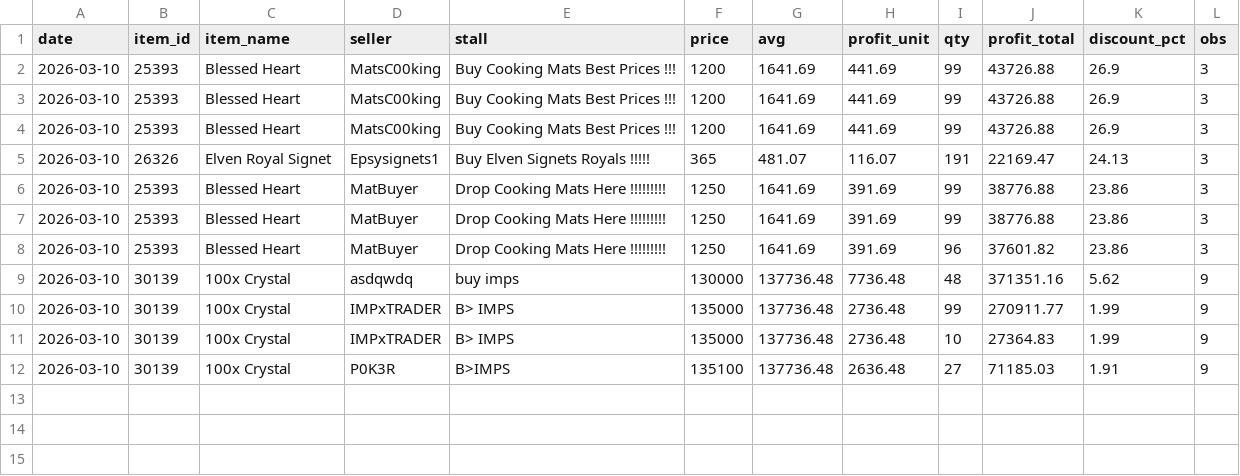
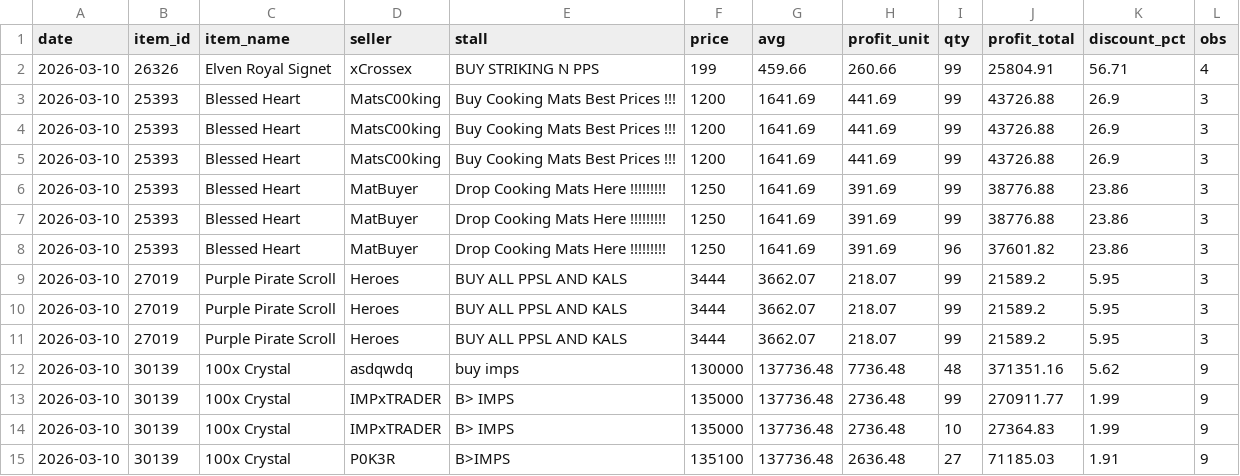
Before and after one commit to Bunencio/moon-discounts, a CSV file: docs/profit_hits_ge_20000.csv, drawn as a sheet.

```diff
--- a/docs/profit_hits_ge_20000.csv
+++ b/docs/profit_hits_ge_20000.csv
@@ -1,2 +1,3 @@
 date,item_id,item_name,seller,stall,price,avg,profit_unit,qty,profit_total,discount_pct,obs
+2026-03-10,26326,Elven Royal Signet,xCrossex,BUY STRIKING N PPS,199,459.66,260.66,99,25804.91,56.71,4
 2026-03-10,25393,Blessed Heart,MatsC00king,Buy Cooking Mats Best Prices !!!,1200,1641.69,441.69,99,43726.88,26.9,3
@@ -4,3 +5,2 @@ date,item_id,item_name,seller,stall,price,avg,profit_unit,qty,profit_total,disco
 2026-03-10,25393,Blessed Heart,MatsC00king,Buy Cooking Mats Best Prices !!!,1200,1641.69,441.69,99,43726.88,26.9,3
-2026-03-10,26326,Elven Royal Signet,Epsysignets1,Buy Elven Signets   Royals !!!!!,365,481.07,116.07,191,22169.47,24.13,3
 2026-03-10,25393,Blessed Heart,MatBuyer,Drop Cooking Mats Here !!!!!!!!!,1250,1641.69,391.69,99,38776.88,23.86,3
@@ -8,2 +8,5 @@ date,item_id,item_name,seller,stall,price,avg,profit_unit,qty,profit_total,disco
 2026-03-10,25393,Blessed Heart,MatBuyer,Drop Cooking Mats Here !!!!!!!!!,1250,1641.69,391.69,96,37601.82,23.86,3
+2026-03-10,27019,Purple Pirate Scroll,Heroes,BUY ALL PPSL AND KALS,3444,3662.07,218.07,99,21589.2,5.95,3
+2026-03-10,27019,Purple Pirate Scroll,Heroes,BUY ALL PPSL AND KALS,3444,3662.07,218.07,99,21589.2,5.95,3
+2026-03-10,27019,Purple Pirate Scroll,Heroes,BUY ALL PPSL AND KALS,3444,3662.07,218.07,99,21589.2,5.95,3
 2026-03-10,30139,100x Crystal,asdqwdq,buy imps,130000,137736.48,7736.48,48,371351.16,5.62,9
```
Also changed, not shown: 1 other file.
